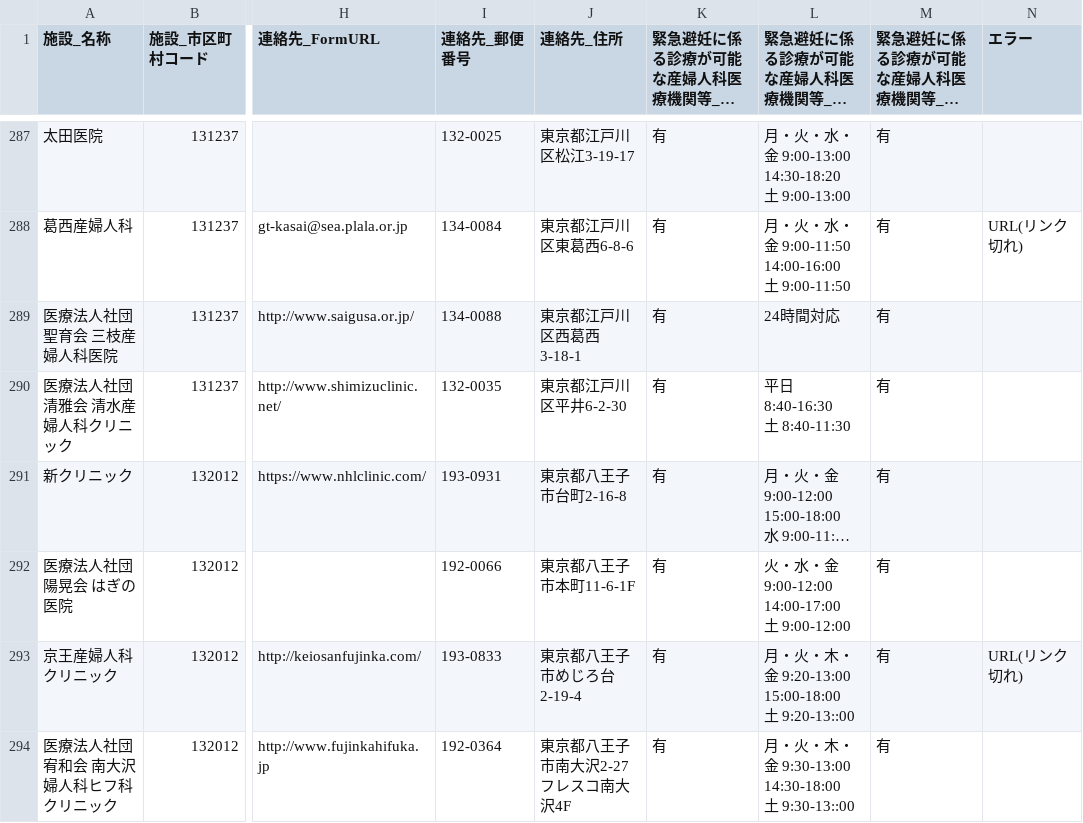
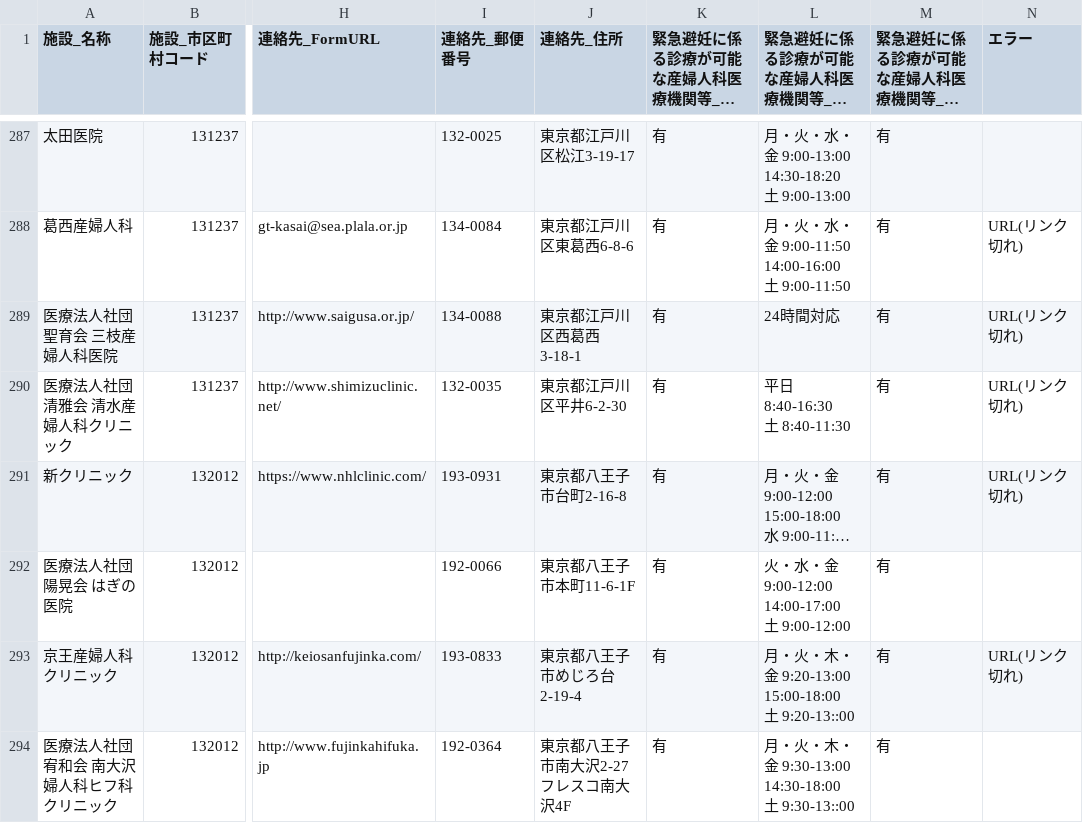
Before and after one commit to hello112334/opendata-pdf-to-csv, a CSV file: output_files/13_Tokyo.csv, drawn as a sheet; only a part is shown, gaps mark what is left out; long unchanged cells end in …; the diff covers the shown part only; the diff names each change by its address in the sheet, - before the commit and + after, or states it on an @@ line.

```diff
--- a/output_files/13_Tokyo.csv
+++ b/output_files/13_Tokyo.csv
-N289:N291 (エラー): (empty)
+N289:N291 (エラー): URL(リンク切れ)
```
Also changed, not shown: 11 edited cells elsewhere in this file, output_files/01_Hokkaido.csv, output_files/10_Gunma.csv, 14 other files.
